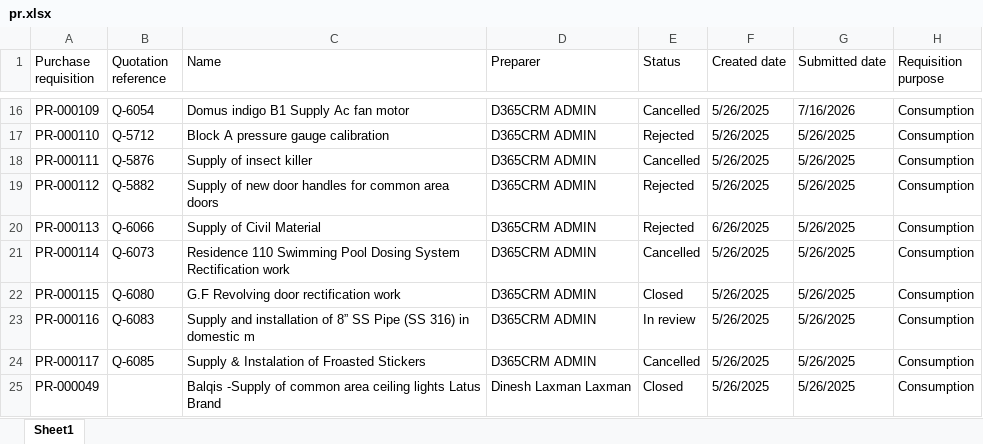
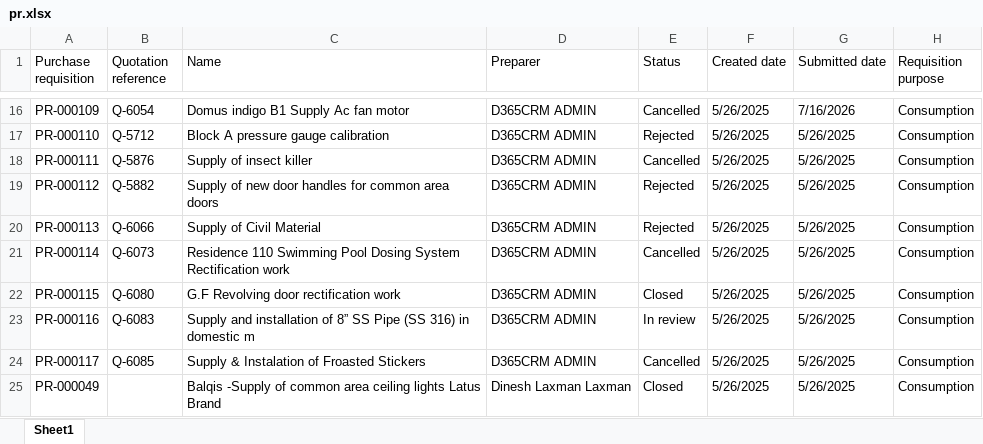
Before and after one commit to Chandansah605/PR-PO-Pipeline-Dashboard, an Excel workbook: pr.xlsx, sheet Sheet1, drawn as a sheet; only a part is shown, gaps mark what is left out; values as stored, in another font and other column widths than the file's, no borders; table styles not drawn; the diff names each change by its address in the sheet, - before the commit and + after, or states it on an @@ line.

```diff
--- a/pr.xlsx (sheet Sheet1)
+++ b/pr.xlsx (sheet Sheet1)
-F20 (Created date): 6/26/2025
+F20 (Created date): 5/26/2025
```
Also changed, not shown: po.xlsx.
